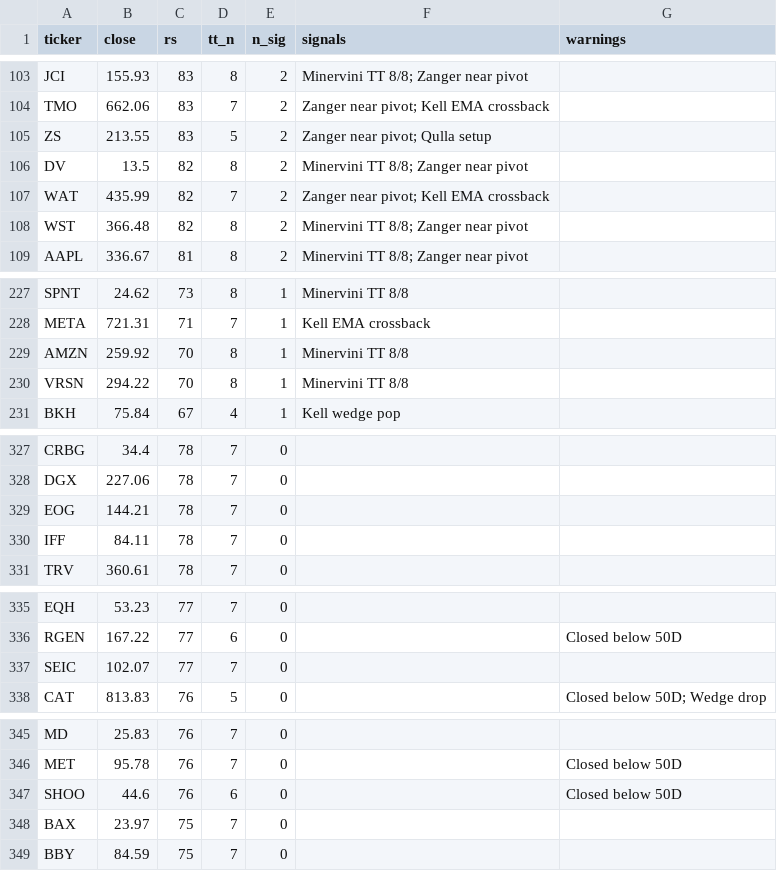
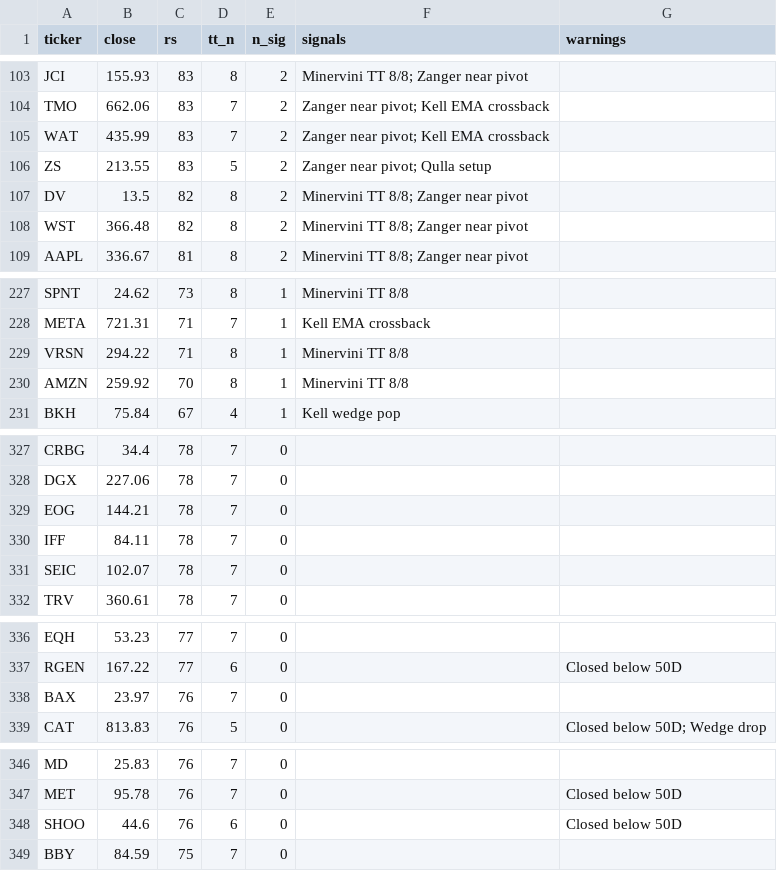
Before and after one commit to EscapingSim/Theme-Monitor, a CSV file: data/history/2026-10-07_setups.csv, drawn as a sheet; only a part is shown, gaps mark what is left out; the diff covers the shown part only.

```diff
--- a/data/history/2026-10-07_setups.csv
+++ b/data/history/2026-10-07_setups.csv
@@ -104,5 +104,5 @@ JCI,155.93,83,8,2,Minervini TT 8/8; Zanger near pivot,
 TMO,662.06,83,7,2,Zanger near pivot; Kell EMA crossback,
+WAT,435.99,83,7,2,Zanger near pivot; Kell EMA crossback,
 ZS,213.55,83,5,2,Zanger near pivot; Qulla setup,
 DV,13.5,82,8,2,Minervini TT 8/8; Zanger near pivot,
-WAT,435.99,82,7,2,Zanger near pivot; Kell EMA crossback,
 WST,366.48,82,8,2,Minervini TT 8/8; Zanger near pivot,
@@ -228,4 +228,4 @@ SPNT,24.62,73,8,1,Minervini TT 8/8,
 META,721.31,71,7,1,Kell EMA crossback,
+VRSN,294.22,71,8,1,Minervini TT 8/8,
 AMZN,259.92,70,8,1,Minervini TT 8/8,
-VRSN,294.22,70,8,1,Minervini TT 8/8,
 BKH,75.84,67,4,1,Kell wedge pop,
@@ -330,2 +330,3 @@ EOG,144.21,78,7,0,,
 IFF,84.11,78,7,0,,
+SEIC,102.07,78,7,0,,
 TRV,360.61,78,7,0,,
@@ -336,3 +337,3 @@ EQH,53.23,77,7,0,,
 RGEN,167.22,77,6,0,,Closed below 50D
-SEIC,102.07,77,7,0,,
+BAX,23.97,76,7,0,,
 CAT,813.83,76,5,0,,Closed below 50D; Wedge drop
@@ -347,3 +348,2 @@ MET,95.78,76,7,0,,Closed below 50D
 SHOO,44.6,76,6,0,,Closed below 50D
-BAX,23.97,75,7,0,,
 BBY,84.59,75,7,0,,
```
Also changed, not shown: 1 edited cell elsewhere in this file, 4 other files.
